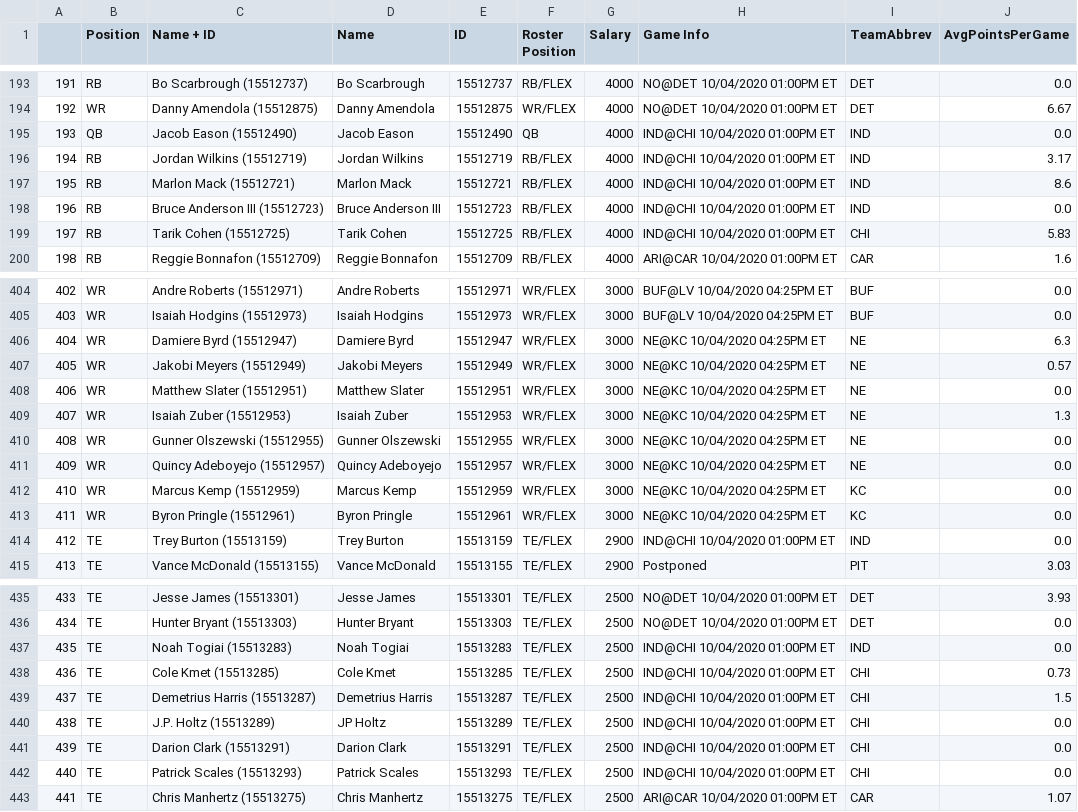
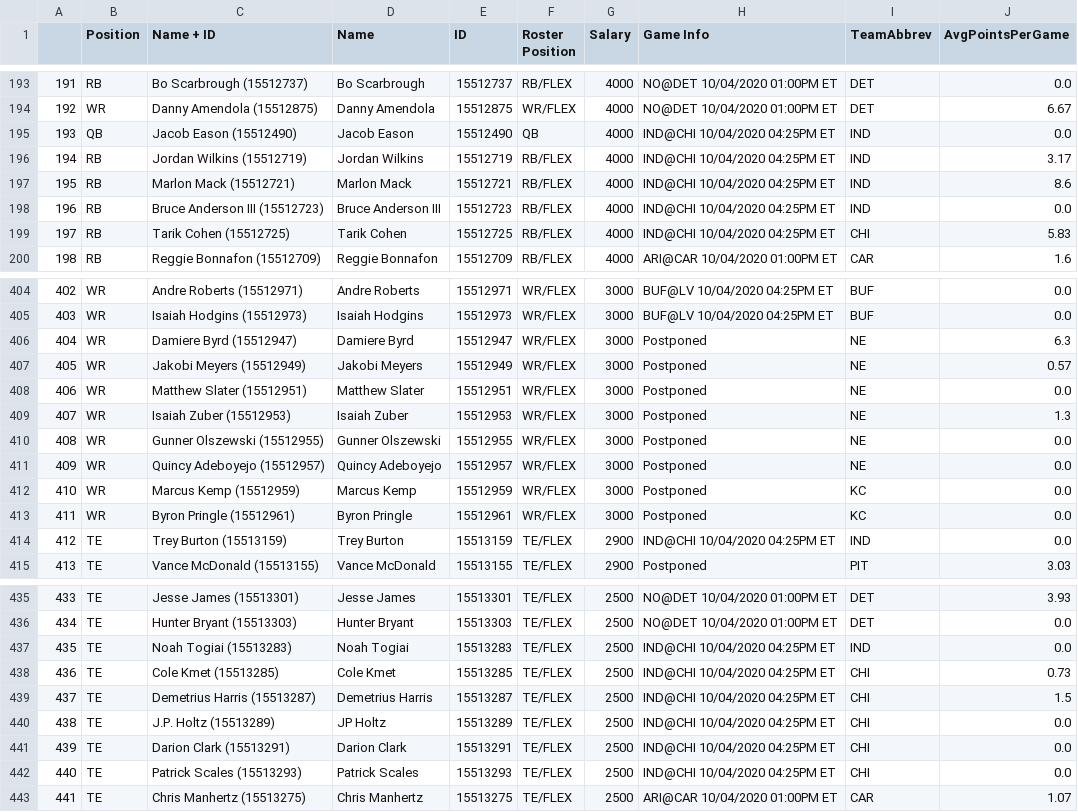
Before and after one commit to blakekobel/dk-optimal, a CSV file: DKsalaries_week4.csv, drawn as a sheet; only a part is shown, gaps mark what is left out; the diff covers the shown part only.

```diff
--- a/DKsalaries_week4.csv
+++ b/DKsalaries_week4.csv
@@ -194,7 +194,7 @@
 192,WR,Danny Amendola (15512875),Danny Amendola,15512875,WR/FLEX,4000,NO@DET 10/04/2020 01:00PM ET,DET,6.67
-193,QB,Jacob Eason (15512490),Jacob Eason,15512490,QB,4000,IND@CHI 10/04/2020 01:00PM ET,IND,0.0
-194,RB,Jordan Wilkins (15512719),Jordan Wilkins,15512719,RB/FLEX,4000,IND@CHI 10/04/2020 01:00PM ET,IND,3.17
-195,RB,Marlon Mack (15512721),Marlon Mack,15512721,RB/FLEX,4000,IND@CHI 10/04/2020 01:00PM ET,IND,8.6
-196,RB,Bruce Anderson III (15512723),Bruce Anderson III,15512723,RB/FLEX,4000,IND@CHI 10/04/2020 01:00PM ET,IND,0.0
-197,RB,Tarik Cohen (15512725),Tarik Cohen,15512725,RB/FLEX,4000,IND@CHI 10/04/2020 01:00PM ET,CHI,5.83
+193,QB,Jacob Eason (15512490),Jacob Eason,15512490,QB,4000,IND@CHI 10/04/2020 04:25PM ET,IND,0.0
+194,RB,Jordan Wilkins (15512719),Jordan Wilkins,15512719,RB/FLEX,4000,IND@CHI 10/04/2020 04:25PM ET,IND,3.17
+195,RB,Marlon Mack (15512721),Marlon Mack,15512721,RB/FLEX,4000,IND@CHI 10/04/2020 04:25PM ET,IND,8.6
+196,RB,Bruce Anderson III (15512723),Bruce Anderson III,15512723,RB/FLEX,4000,IND@CHI 10/04/2020 04:25PM ET,IND,0.0
+197,RB,Tarik Cohen (15512725),Tarik Cohen,15512725,RB/FLEX,4000,IND@CHI 10/04/2020 04:25PM ET,CHI,5.83
 198,RB,Reggie Bonnafon (15512709),Reggie Bonnafon,15512709,RB/FLEX,4000,ARI@CAR 10/04/2020 01:00PM ET,CAR,1.6
@@ -405,11 +405,11 @@
 403,WR,Isaiah Hodgins (15512973),Isaiah Hodgins,15512973,WR/FLEX,3000,BUF@LV 10/04/2020 04:25PM ET,BUF,0.0
-404,WR,Damiere Byrd (15512947),Damiere Byrd,15512947,WR/FLEX,3000,NE@KC 10/04/2020 04:25PM ET,NE,6.3
-405,WR,Jakobi Meyers (15512949),Jakobi Meyers,15512949,WR/FLEX,3000,NE@KC 10/04/2020 04:25PM ET,NE,0.57
-406,WR,Matthew Slater (15512951),Matthew Slater,15512951,WR/FLEX,3000,NE@KC 10/04/2020 04:25PM ET,NE,0.0
-407,WR,Isaiah Zuber (15512953),Isaiah Zuber,15512953,WR/FLEX,3000,NE@KC 10/04/2020 04:25PM ET,NE,1.3
-408,WR,Gunner Olszewski (15512955),Gunner Olszewski,15512955,WR/FLEX,3000,NE@KC 10/04/2020 04:25PM ET,NE,0.0
-409,WR,Quincy Adeboyejo (15512957),Quincy Adeboyejo,15512957,WR/FLEX,3000,NE@KC 10/04/2020 04:25PM ET,NE,0.0
-410,WR,Marcus Kemp (15512959),Marcus Kemp,15512959,WR/FLEX,3000,NE@KC 10/04/2020 04:25PM ET,KC,0.0
-411,WR,Byron Pringle (15512961),Byron Pringle,15512961,WR/FLEX,3000,NE@KC 10/04/2020 04:25PM ET,KC,0.0
-412,TE,Trey Burton (15513159),Trey Burton,15513159,TE/FLEX,2900,IND@CHI 10/04/2020 01:00PM ET,IND,0.0
+404,WR,Damiere Byrd (15512947),Damiere Byrd,15512947,WR/FLEX,3000,Postponed,NE,6.3
+405,WR,Jakobi Meyers (15512949),Jakobi Meyers,15512949,WR/FLEX,3000,Postponed,NE,0.57
+406,WR,Matthew Slater (15512951),Matthew Slater,15512951,WR/FLEX,3000,Postponed,NE,0.0
+407,WR,Isaiah Zuber (15512953),Isaiah Zuber,15512953,WR/FLEX,3000,Postponed,NE,1.3
+408,WR,Gunner Olszewski (15512955),Gunner Olszewski,15512955,WR/FLEX,3000,Postponed,NE,0.0
+409,WR,Quincy Adeboyejo (15512957),Quincy Adeboyejo,15512957,WR/FLEX,3000,Postponed,NE,0.0
+410,WR,Marcus Kemp (15512959),Marcus Kemp,15512959,WR/FLEX,3000,Postponed,KC,0.0
+411,WR,Byron Pringle (15512961),Byron Pringle,15512961,WR/FLEX,3000,Postponed,KC,0.0
+412,TE,Trey Burton (15513159),Trey Burton,15513159,TE/FLEX,2900,IND@CHI 10/04/2020 04:25PM ET,IND,0.0
 413,TE,Vance McDonald (15513155),Vance McDonald,15513155,TE/FLEX,2900,Postponed,PIT,3.03
@@ -436,8 +436,8 @@
 434,TE,Hunter Bryant (15513303),Hunter Bryant,15513303,TE/FLEX,2500,NO@DET 10/04/2020 01:00PM ET,DET,0.0
-435,TE,Noah Togiai (15513283),Noah Togiai,15513283,TE/FLEX,2500,IND@CHI 10/04/2020 01:00PM ET,IND,0.0
-436,TE,Cole Kmet (15513285),Cole Kmet,15513285,TE/FLEX,2500,IND@CHI 10/04/2020 01:00PM ET,CHI,0.73
-437,TE,Demetrius Harris (15513287),Demetrius Harris,15513287,TE/FLEX,2500,IND@CHI 10/04/2020 01:00PM ET,CHI,1.5
-438,TE,J.P. Holtz (15513289),JP Holtz,15513289,TE/FLEX,2500,IND@CHI 10/04/2020 01:00PM ET,CHI,0.0
-439,TE,Darion Clark (15513291),Darion Clark,15513291,TE/FLEX,2500,IND@CHI 10/04/2020 01:00PM ET,CHI,0.0
-440,TE,Patrick Scales (15513293),Patrick Scales,15513293,TE/FLEX,2500,IND@CHI 10/04/2020 01:00PM ET,CHI,0.0
+435,TE,Noah Togiai (15513283),Noah Togiai,15513283,TE/FLEX,2500,IND@CHI 10/04/2020 04:25PM ET,IND,0.0
+436,TE,Cole Kmet (15513285),Cole Kmet,15513285,TE/FLEX,2500,IND@CHI 10/04/2020 04:25PM ET,CHI,0.73
+437,TE,Demetrius Harris (15513287),Demetrius Harris,15513287,TE/FLEX,2500,IND@CHI 10/04/2020 04:25PM ET,CHI,1.5
+438,TE,J.P. Holtz (15513289),JP Holtz,15513289,TE/FLEX,2500,IND@CHI 10/04/2020 04:25PM ET,CHI,0.0
+439,TE,Darion Clark (15513291),Darion Clark,15513291,TE/FLEX,2500,IND@CHI 10/04/2020 04:25PM ET,CHI,0.0
+440,TE,Patrick Scales (15513293),Patrick Scales,15513293,TE/FLEX,2500,IND@CHI 10/04/2020 04:25PM ET,CHI,0.0
 441,TE,Chris Manhertz (15513275),Chris Manhertz,15513275,TE/FLEX,2500,ARI@CAR 10/04/2020 01:00PM ET,CAR,1.07
```
Also changed, not shown: 58 edited cells elsewhere in this file, fpros.csv, week_4.csv, 6 other files.
